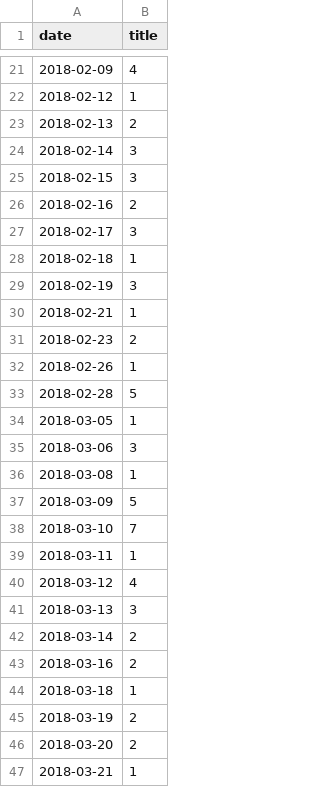
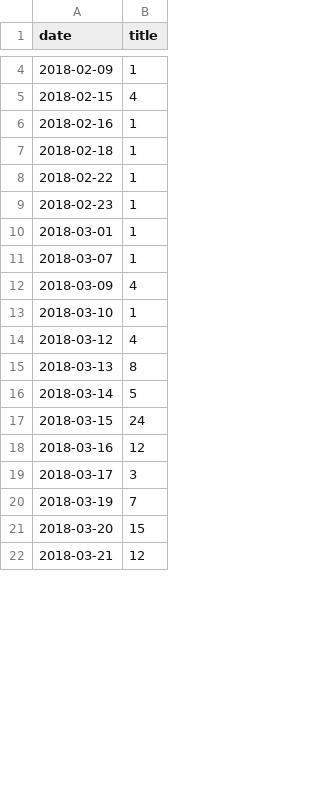
Before and after one commit to KokaZUKR/Information_attack_catcher, a CSV file: saved_data/gordon_light_df.csv, drawn as a sheet; only a part is shown, gaps mark what is left out; the diff covers the shown part only.

```diff
--- a/saved_data/gordon_light_df.csv
+++ b/saved_data/gordon_light_df.csv
@@ -21,27 +4,19 @@ date      ,title
-2018-02-09,4
-2018-02-12,1
-2018-02-13,2
-2018-02-14,3
-2018-02-15,3
-2018-02-16,2
-2018-02-17,3
+2018-02-09,1
+2018-02-15,4
+2018-02-16,1
 2018-02-18,1
-2018-02-19,3
-2018-02-21,1
-2018-02-23,2
-2018-02-26,1
-2018-02-28,5
-2018-03-05,1
-2018-03-06,3
-2018-03-08,1
-2018-03-09,5
-2018-03-10,7
-2018-03-11,1
+2018-02-22,1
+2018-02-23,1
+2018-03-01,1
+2018-03-07,1
+2018-03-09,4
+2018-03-10,1
 2018-03-12,4
-2018-03-13,3
-2018-03-14,2
-2018-03-16,2
-2018-03-18,1
-2018-03-19,2
-2018-03-20,2
-2018-03-21,1
+2018-03-13,8
+2018-03-14,5
+2018-03-15,24
+2018-03-16,12
+2018-03-17,3
+2018-03-19,7
+2018-03-20,15
+2018-03-21,12
```
Also changed, not shown: 19 added rows, 17 removed rows and 7 edited cells elsewhere in this file, saved_data/gordon_light_df_all_dates.csv, saved_data/oboz_light_df.csv, 11 other files.
